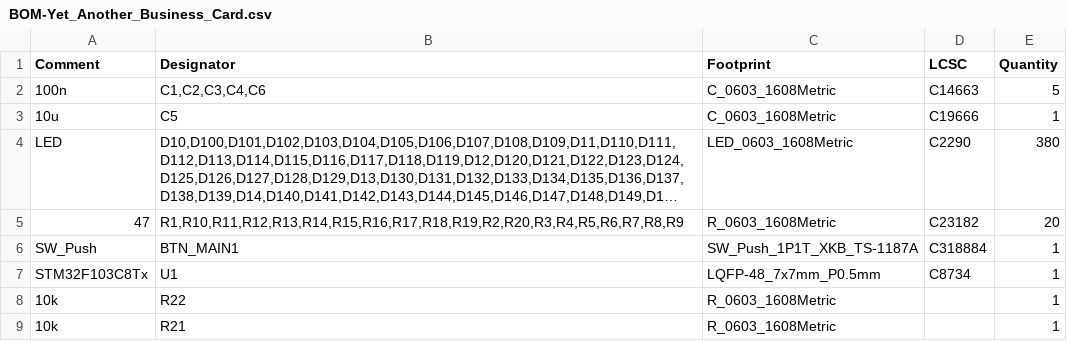
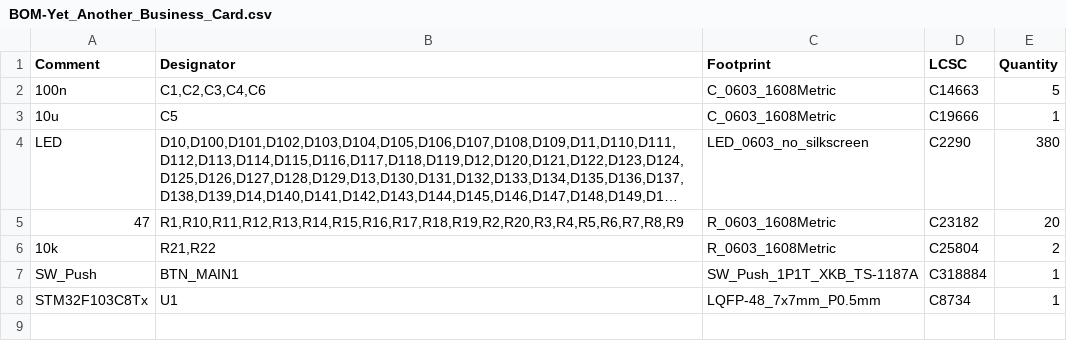
Before and after one commit to andreamassetti/Yet_Another_Business_Card, a CSV file: jlcpcb/production_files/BOM-Yet_Another_Business_Card.csv, drawn as a sheet; long unchanged cells end in …; removed rows and columns are numbered as before the commit, all else as after; the diff names each change by its address in the sheet, - before the commit and + after, or states it on an @@ line.

```diff
--- a/jlcpcb/production_files/BOM-Yet_Another_Business_Card.csv
+++ b/jlcpcb/production_files/BOM-Yet_Another_Business_Card.csv
-C4 (Footprint): LED_0603_1608Metric
+C4 (Footprint): LED_0603_no_silkscreen
+row 6: 10k | R21,R22 | R_0603_1608Metric | C25804 | 2
-row 8: 10k | R22 | R_0603_1608Metric |  | 1
-row 9: 10k | R21 | R_0603_1608Metric |  | 1
```
Also changed, not shown: jlcpcb/production_files/CPL-Yet_Another_Business_Card.csv, 34 other files.
